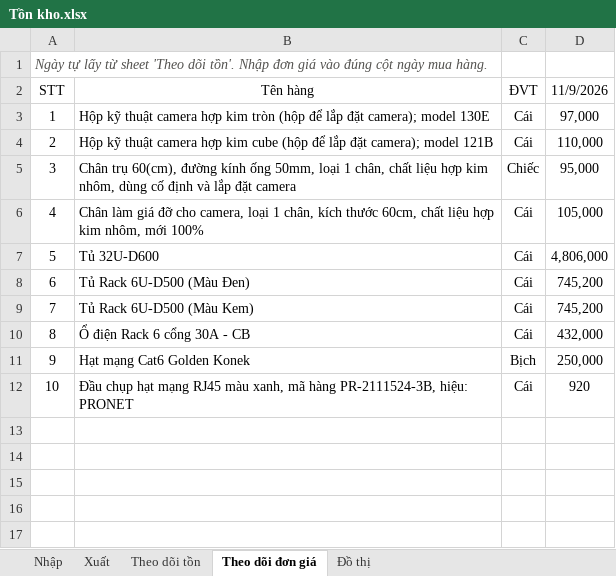
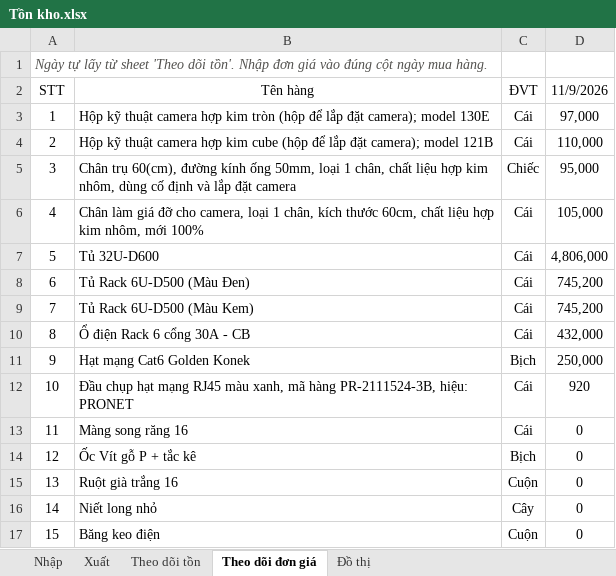
Before and after one commit to lythanhdat21/Preschool-Q2_Elec_ELV, an Excel workbook: Tồn kho.xlsx, sheet Theo dõi đơn giá, drawn as a sheet; values as stored, in another font and other column widths than the file's, no borders; the diff names each change by its address in the sheet, - before the commit and + after, or states it on an @@ line.

```diff
--- a/Tồn kho.xlsx (sheet Theo dõi đơn giá)
+++ b/Tồn kho.xlsx (sheet Theo dõi đơn giá)
+row 13: 11 | Màng song răng 16 | Cái | 0
+row 14: 12 | Ốc Vít gỗ P + tắc kê | Bịch | 0
+row 15: 13 | Ruột già trắng 16 | Cuộn | 0
+row 16: 14 | Niết long nhỏ | Cây | 0
+row 17: 15 | Băng keo điện | Cuộn | 0
```
Also changed, not shown: charts or pictures, 1 other file.
